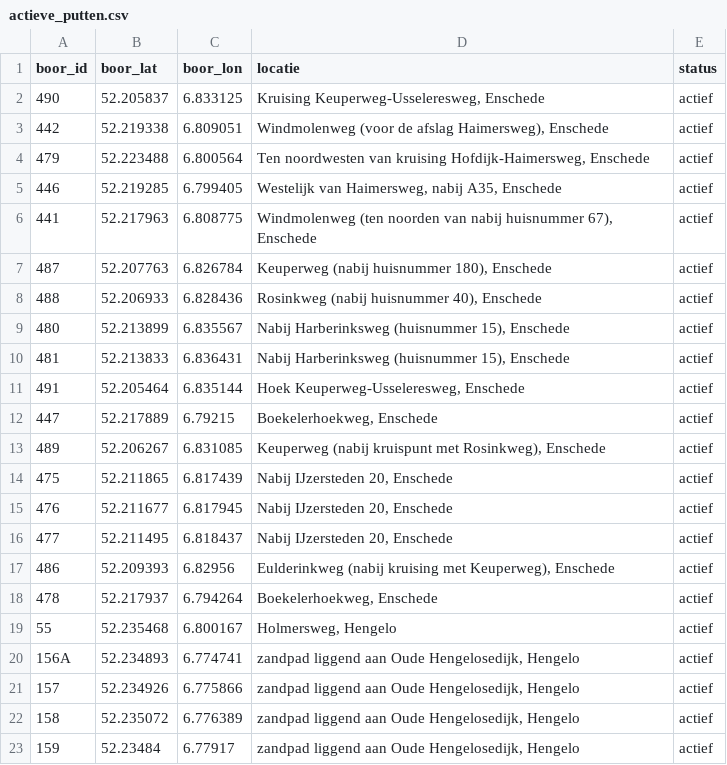
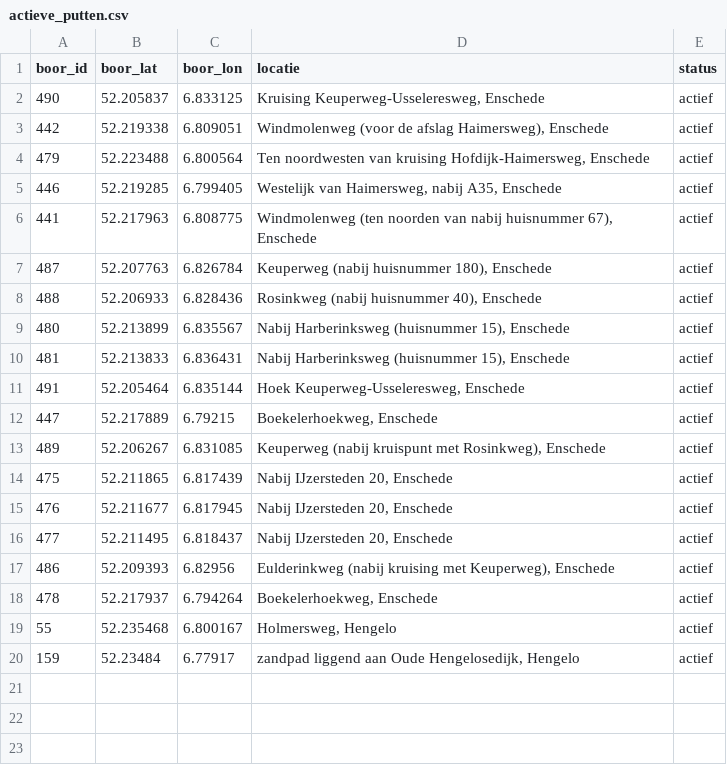
Before and after one commit to Jellybean12/Groepje-C3, a CSV file: actieve_putten.csv, drawn as a sheet.

Commit message:
Duplicate verwijderd
156A, 157 en 158 verwijderd uit de lijsten, aangezien die in de actieve én in de inactieve putten bestonden.

```diff
--- a/actieve_putten.csv
+++ b/actieve_putten.csv
@@ -19,5 +19,2 @@
 55,52.235468,6.800167,"Holmersweg, Hengelo",actief
-156A,52.234893,6.774741,"zandpad liggend aan Oude Hengelosedijk, Hengelo",actief
-157,52.234926,6.775866,"zandpad liggend aan Oude Hengelosedijk, Hengelo",actief
-158,52.235072,6.776389,"zandpad liggend aan Oude Hengelosedijk, Hengelo",actief
 159,52.23484,6.77917,"zandpad liggend aan Oude Hengelosedijk, Hengelo",actief
```
Also changed, not shown: inactieve_putten.csv.
